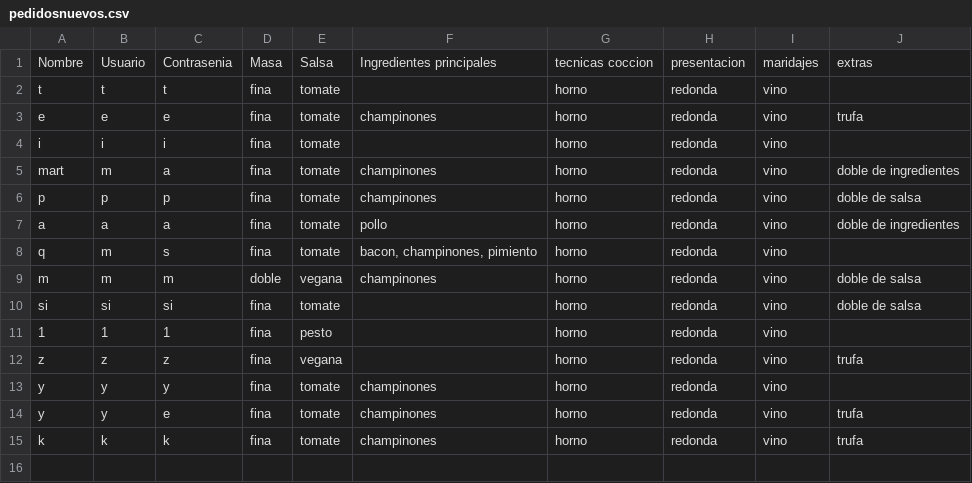
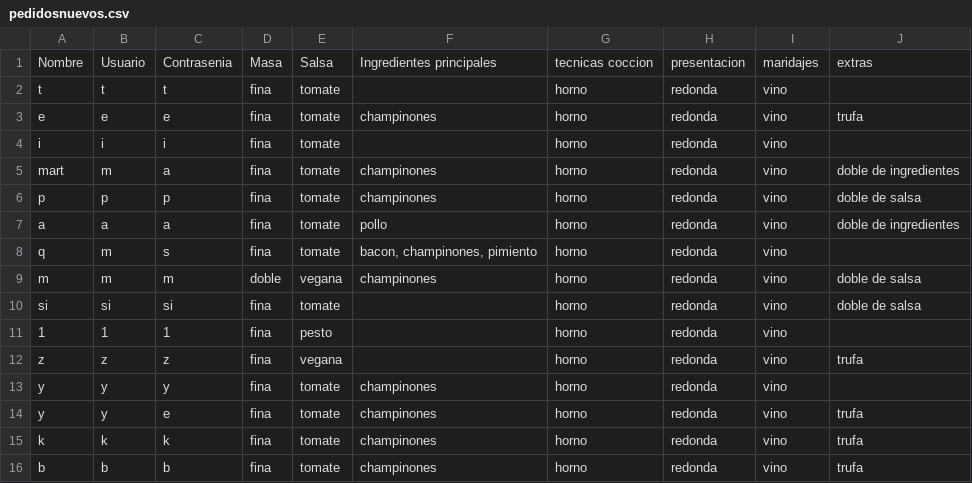
Before and after one commit to joseluis031/patrones_estructurales, a CSV file: pedidosnuevos.csv, drawn as a sheet; the diff names each change by its address in the sheet, - before the commit and + after, or states it on an @@ line.

```diff
--- a/pedidosnuevos.csv
+++ b/pedidosnuevos.csv
+row 16: b | b | b | fina | tomate | champinones | horno | redonda | vino | trufa
```
Also changed, not shown: 1 other file.
